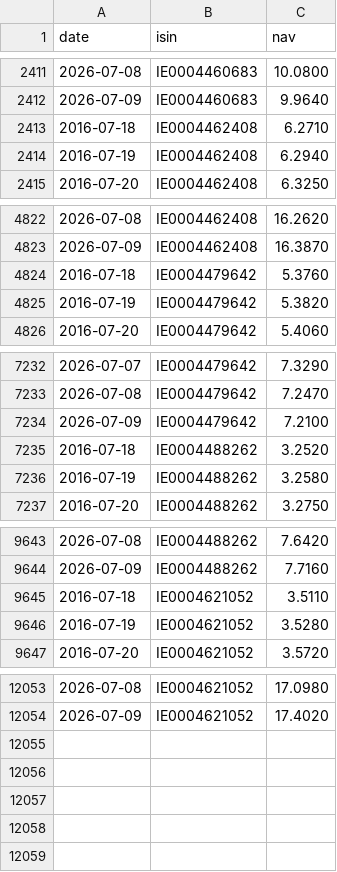
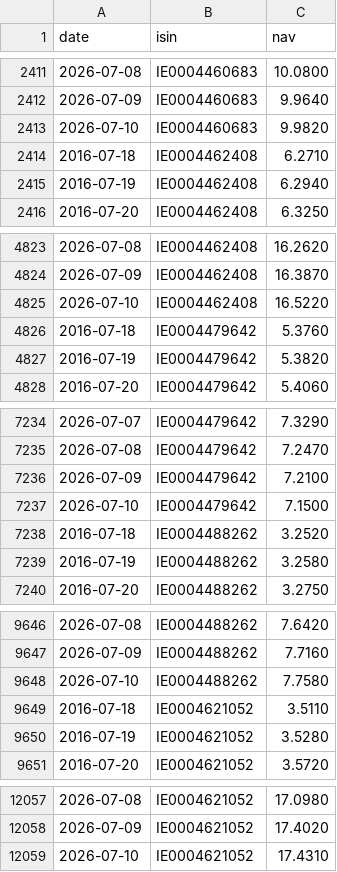
Before and after one commit to SapoFileStorage/fondi-mediolanum, a CSV file: data/nav_history.csv, drawn as a sheet; only a part is shown, gaps mark what is left out.

```diff
--- a/data/nav_history.csv
+++ b/data/nav_history.csv
@@ -2412,2 +2412,3 @@ date,isin,nav
 2026-07-09,IE0004460683,9.9640
+2026-07-10,IE0004460683,9.9820
 2016-07-18,IE0004462408,6.2710
@@ -4823,2 +4824,3 @@ date,isin,nav
 2026-07-09,IE0004462408,16.3870
+2026-07-10,IE0004462408,16.5220
 2016-07-18,IE0004479642,5.3760
@@ -7234,2 +7236,3 @@ date,isin,nav
 2026-07-09,IE0004479642,7.2100
+2026-07-10,IE0004479642,7.1500
 2016-07-18,IE0004488262,3.2520
@@ -9644,2 +9647,3 @@ date,isin,nav
 2026-07-09,IE0004488262,7.7160
+2026-07-10,IE0004488262,7.7580
 2016-07-18,IE0004621052,3.5110
@@ -12054 +12058,2 @@ date,isin,nav
 2026-07-09,IE0004621052,17.4020
+2026-07-10,IE0004621052,17.4310
```
